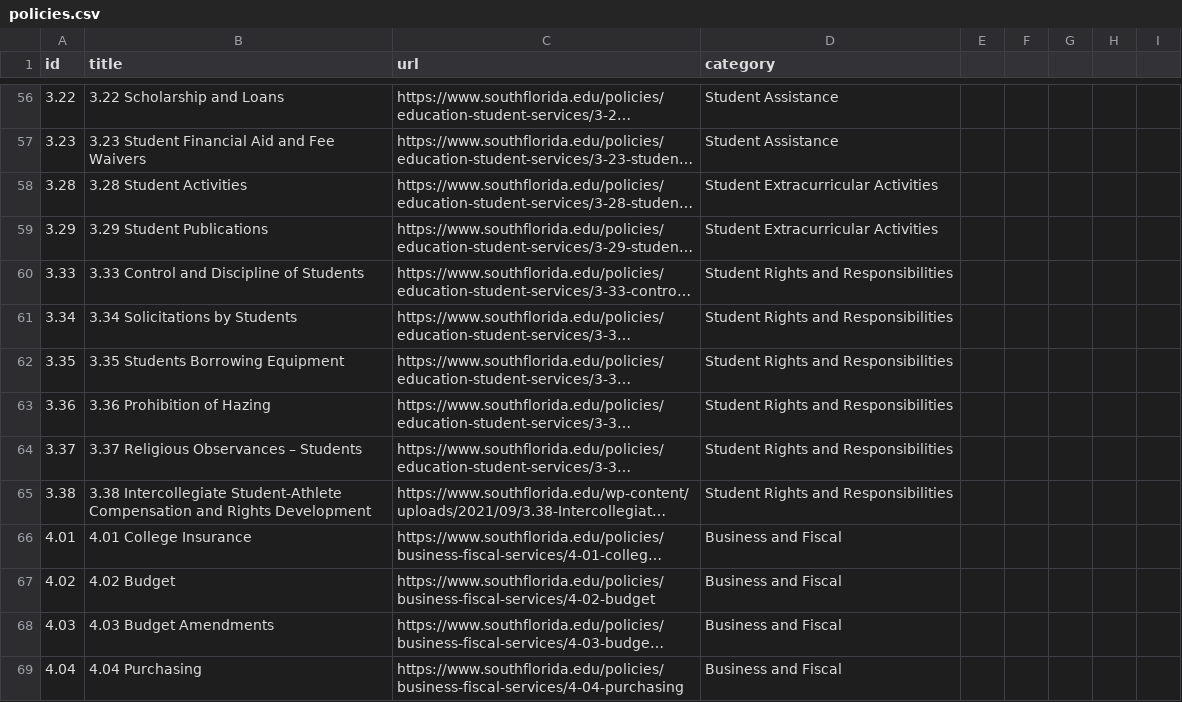
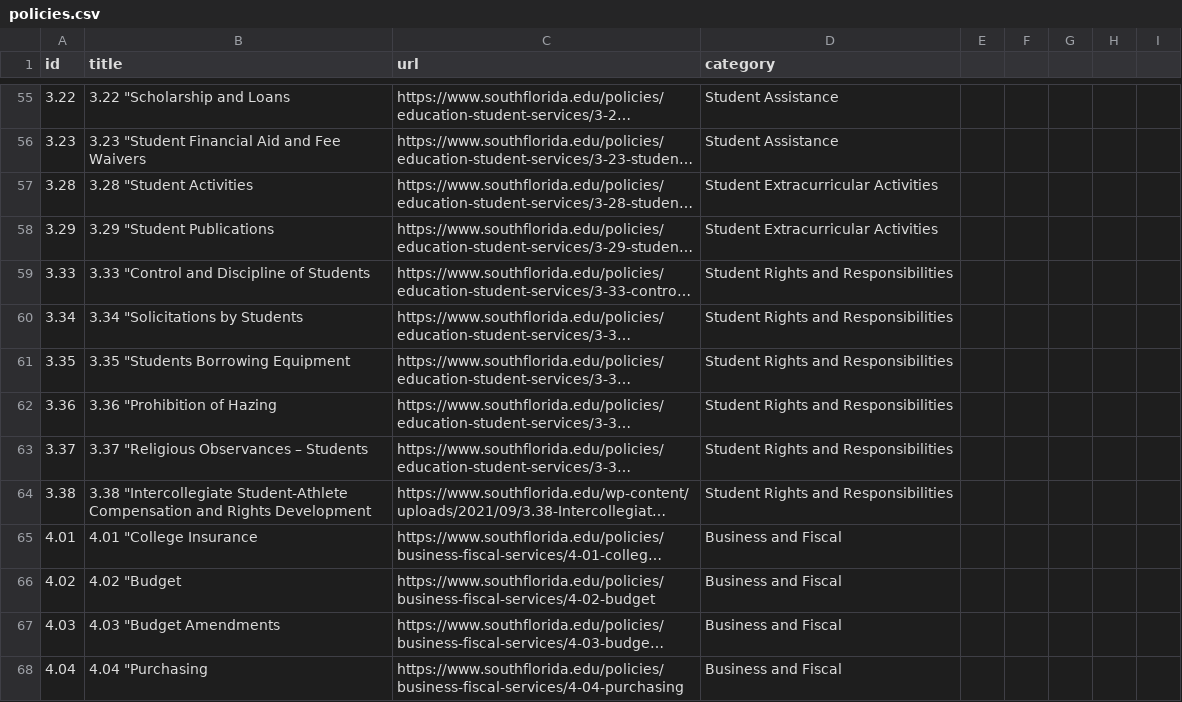
Before and after one commit to asjames18/policy_procedure_scraper_sfsc, a CSV file: policies.csv, drawn as a sheet; only a part is shown, gaps mark what is left out; long unchanged cells end in …; addresses are those after the commit; the diff covers the shown part only; the diff names each change by its address in the sheet, - before the commit and + after, or states it on an @@ line.

```diff
--- a/policies.csv
+++ b/policies.csv
-B55 (title): 3.22 Scholarship and Loans
+B55 (title): 3.22 "Scholarship and Loans
-B56 (title): 3.23 Student Financial Aid and Fee Waivers
+B56 (title): 3.23 "Student Financial Aid and Fee Waivers
-B57 (title): 3.28 Student Activities
+B57 (title): 3.28 "Student Activities
-B58 (title): 3.29 Student Publications
+B58 (title): 3.29 "Student Publications
-B59 (title): 3.33 Control and Discipline of Students
+B59 (title): 3.33 "Control and Discipline of Students
-B60 (title): 3.34 Solicitations by Students
+B60 (title): 3.34 "Solicitations by Students
-B61 (title): 3.35 Students Borrowing Equipment
+B61 (title): 3.35 "Students Borrowing Equipment
-B62 (title): 3.36 Prohibition of Hazing
+B62 (title): 3.36 "Prohibition of Hazing
-B63 (title): 3.37 Religious Observances – Students
+B63 (title): 3.37 "Religious Observances – Students
-B64 (title): 3.38 Intercollegiate Student-Athlete Compensation…
+B64 (title): 3.38 "Intercollegiate Student-Athlete Compensation…
-B65 (title): 4.01 College Insurance
+B65 (title): 4.01 "College Insurance
-B66 (title): 4.02 Budget
+B66 (title): 4.02 "Budget
-B67 (title): 4.03 Budget Amendments
+B67 (title): 4.03 "Budget Amendments
-B68 (title): 4.04 Purchasing
+B68 (title): 4.04 "Purchasing
```
Also changed, not shown: 1 removed row and 106 edited cells elsewhere in this file.
